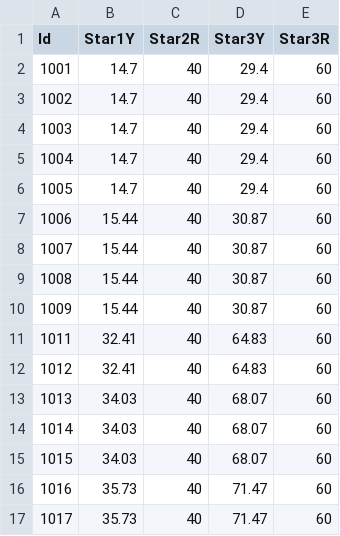
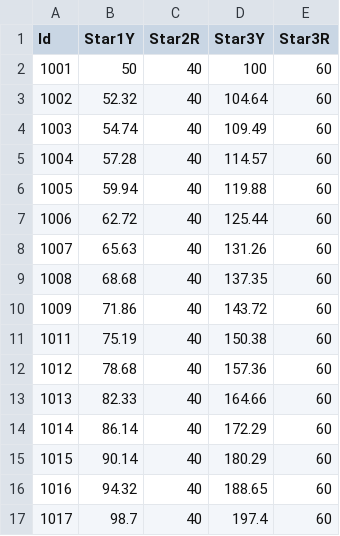
Before and after one commit to TaeGun08/Unimo, a CSV file: Assets/00_TeamMaple/Resources/CSV/Stage/Rewards_Sheet.csv, drawn as a sheet; only a part is shown; the diff covers the shown part only.

```diff
--- a/Assets/00_TeamMaple/Resources/CSV/Stage/Rewards_Sheet.csv
+++ b/Assets/00_TeamMaple/Resources/CSV/Stage/Rewards_Sheet.csv
@@ -1,17 +1,17 @@
 Id,Star1Y,Star2R,Star3Y,Star3R
-1001,14.7,40,29.4,60
-1002,14.7,40,29.4,60
-1003,14.7,40,29.4,60
-1004,14.7,40,29.4,60
-1005,14.7,40,29.4,60
-1006,15.44,40,30.87,60
-1007,15.44,40,30.87,60
-1008,15.44,40,30.87,60
-1009,15.44,40,30.87,60
-1011,32.41,40,64.83,60
-1012,32.41,40,64.83,60
-1013,34.03,40,68.07,60
-1014,34.03,40,68.07,60
-1015,34.03,40,68.07,60
-1016,35.73,40,71.47,60
-1017,35.73,40,71.47,60
+1001,50,40,100,60
+1002,52.32,40,104.64,60
+1003,54.74,40,109.49,60
+1004,57.28,40,114.57,60
+1005,59.94,40,119.88,60
+1006,62.72,40,125.44,60
+1007,65.63,40,131.26,60
+1008,68.68,40,137.35,60
+1009,71.86,40,143.72,60
+1011,75.19,40,150.38,60
+1012,78.68,40,157.36,60
+1013,82.33,40,164.66,60
+1014,86.14,40,172.29,60
+1015,90.14,40,180.29,60
+1016,94.32,40,188.65,60
+1017,98.7,40,197.4,60
```
Also changed, not shown: 112 edited cells elsewhere in this file, 35 other files.
